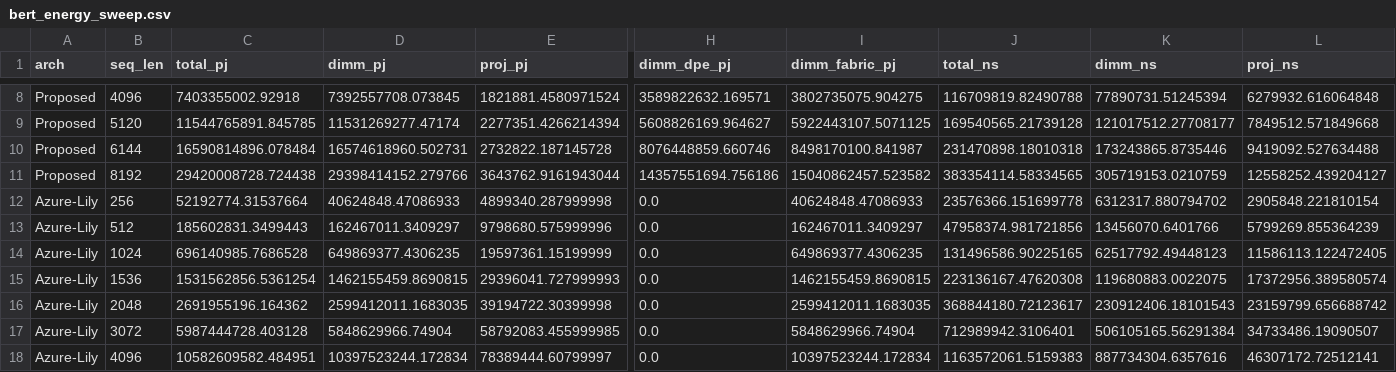
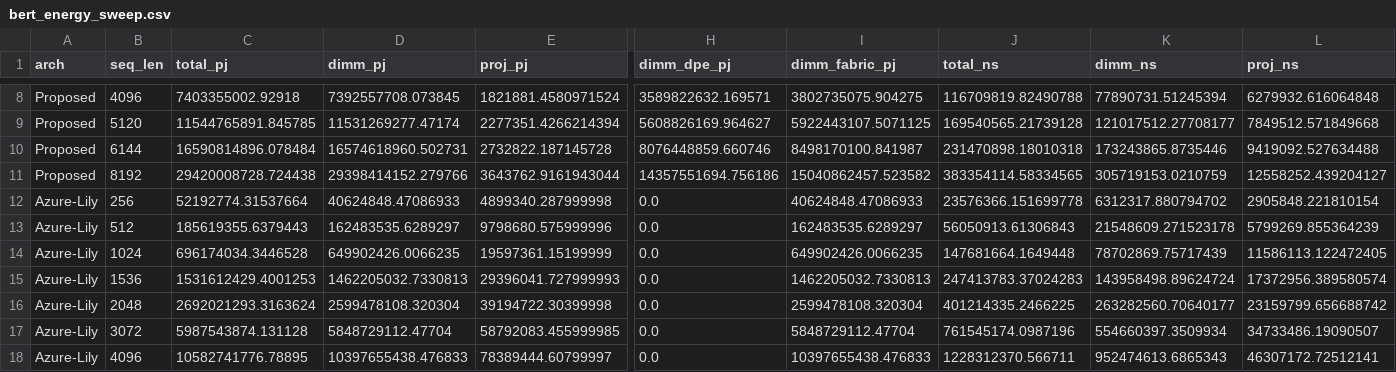
Before and after one commit to codingMMax/nl-dpe-fpl, a CSV file: paper/scripts/bert_energy_plots/bert_energy_sweep.csv, drawn as a sheet; only a part is shown, gaps mark what is left out; the diff covers the shown part only; the diff names each change by its address in the sheet, - before the commit and + after, or states it on an @@ line.

```diff
--- a/paper/scripts/bert_energy_plots/bert_energy_sweep.csv
+++ b/paper/scripts/bert_energy_plots/bert_energy_sweep.csv
-C13 (total_pj): 185602831.3499443
+C13 (total_pj): 185619355.6379443
-D13 (dimm_pj): 162467011.3409297
+D13 (dimm_pj): 162483535.6289297
-I13 (dimm_fabric_pj): 162467011.3409297
+I13 (dimm_fabric_pj): 162483535.6289297
-J13 (total_ns): 47958374.981721856
+J13 (total_ns): 56050913.61306843
-K13 (dimm_ns): 13456070.6401766
+K13 (dimm_ns): 21548609.271523178
-C14 (total_pj): 696140985.7686528
+C14 (total_pj): 696174034.3446528
-D14 (dimm_pj): 649869377.4306235
+D14 (dimm_pj): 649902426.0066235
-I14 (dimm_fabric_pj): 649869377.4306235
+I14 (dimm_fabric_pj): 649902426.0066235
-J14 (total_ns): 131496586.90225165
+J14 (total_ns): 147681664.1649448
-K14 (dimm_ns): 62517792.49448123
+K14 (dimm_ns): 78702869.75717439
-C15 (total_pj): 1531562856.5361254
+C15 (total_pj): 1531612429.4001253
-D15 (dimm_pj): 1462155459.8690815
+D15 (dimm_pj): 1462205032.7330813
-I15 (dimm_fabric_pj): 1462155459.8690815
+I15 (dimm_fabric_pj): 1462205032.7330813
-J15 (total_ns): 223136167.47620308
+J15 (total_ns): 247413783.37024283
-K15 (dimm_ns): 119680883.0022075
+K15 (dimm_ns): 143958498.89624724
-C16 (total_pj): 2691955196.164362
+C16 (total_pj): 2692021293.3163624
-D16 (dimm_pj): 2599412011.1683035
+D16 (dimm_pj): 2599478108.320304
-I16 (dimm_fabric_pj): 2599412011.1683035
+I16 (dimm_fabric_pj): 2599478108.320304
-J16 (total_ns): 368844180.72123617
+J16 (total_ns): 401214335.2466225
-K16 (dimm_ns): 230912406.18101543
+K16 (dimm_ns): 263282560.70640177
-C17 (total_pj): 5987444728.403128
+C17 (total_pj): 5987543874.131128
-D17 (dimm_pj): 5848629966.74904
+D17 (dimm_pj): 5848729112.47704
-I17 (dimm_fabric_pj): 5848629966.74904
+I17 (dimm_fabric_pj): 5848729112.47704
-J17 (total_ns): 712989942.3106401
+J17 (total_ns): 761545174.0987196
-K17 (dimm_ns): 506105165.56291384
+K17 (dimm_ns): 554660397.3509934
-C18 (total_pj): 10582609582.484951
+C18 (total_pj): 10582741776.78895
-D18 (dimm_pj): 10397523244.172834
+D18 (dimm_pj): 10397655438.476833
-I18 (dimm_fabric_pj): 10397523244.172834
+I18 (dimm_fabric_pj): 10397655438.476833
-J18 (total_ns): 1163572061.5159383
+J18 (total_ns): 1228312370.566711
-K18 (dimm_ns): 887734304.6357616
+K18 (dimm_ns): 952474613.6865343
```
Also changed, not shown: 16 edited cells elsewhere in this file, 6 other files.
